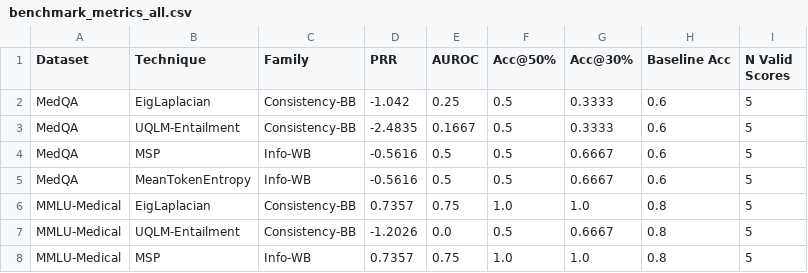
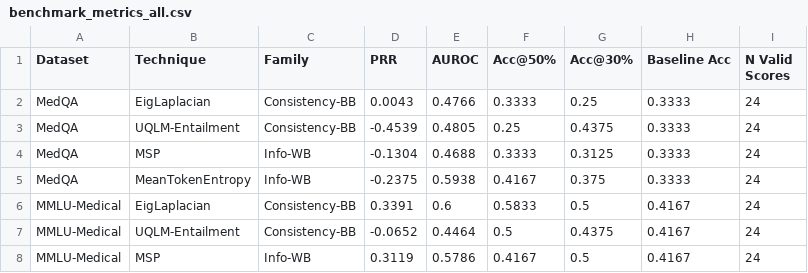
Before and after one commit to miky-alt/UQ-Text-Mining, a CSV file: notebooks/benchmark_results/benchmark_metrics_all.csv, drawn as a sheet; only a part is shown; the diff covers the shown part only.

```diff
--- a/notebooks/benchmark_results/benchmark_metrics_all.csv
+++ b/notebooks/benchmark_results/benchmark_metrics_all.csv
@@ -1,8 +1,8 @@
 Dataset,Technique,Family,PRR,AUROC,Acc@50%,Acc@30%,Baseline Acc,N Valid Scores
-MedQA,EigLaplacian,Consistency-BB,-1.042,0.25,0.5,0.3333,0.6,5
-MedQA,UQLM-Entailment,Consistency-BB,-2.4835,0.1667,0.5,0.3333,0.6,5
-MedQA,MSP,Info-WB,-0.5616,0.5,0.5,0.6667,0.6,5
-MedQA,MeanTokenEntropy,Info-WB,-0.5616,0.5,0.5,0.6667,0.6,5
-MMLU-Medical,EigLaplacian,Consistency-BB,0.7357,0.75,1.0,1.0,0.8,5
-MMLU-Medical,UQLM-Entailment,Consistency-BB,-1.2026,0.0,0.5,0.6667,0.8,5
-MMLU-Medical,MSP,Info-WB,0.7357,0.75,1.0,1.0,0.8,5
+MedQA,EigLaplacian,Consistency-BB,0.0043,0.4766,0.3333,0.25,0.3333,24
+MedQA,UQLM-Entailment,Consistency-BB,-0.4539,0.4805,0.25,0.4375,0.3333,24
+MedQA,MSP,Info-WB,-0.1304,0.4688,0.3333,0.3125,0.3333,24
+MedQA,MeanTokenEntropy,Info-WB,-0.2375,0.5938,0.4167,0.375,0.3333,24
+MMLU-Medical,EigLaplacian,Consistency-BB,0.3391,0.6,0.5833,0.5,0.4167,24
+MMLU-Medical,UQLM-Entailment,Consistency-BB,-0.0652,0.4464,0.5,0.4375,0.4167,24
+MMLU-Medical,MSP,Info-WB,0.3119,0.5786,0.4167,0.5,0.4167,24
```
Also changed, not shown: 30 edited cells elsewhere in this file, 11 other files.
